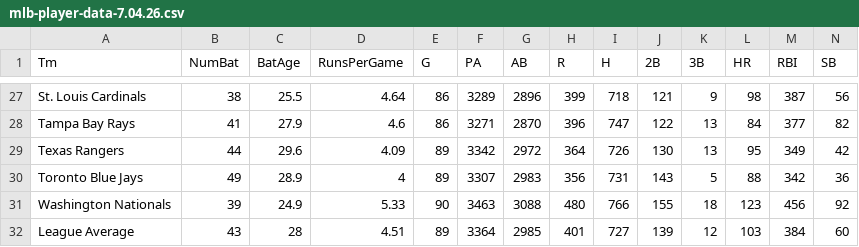
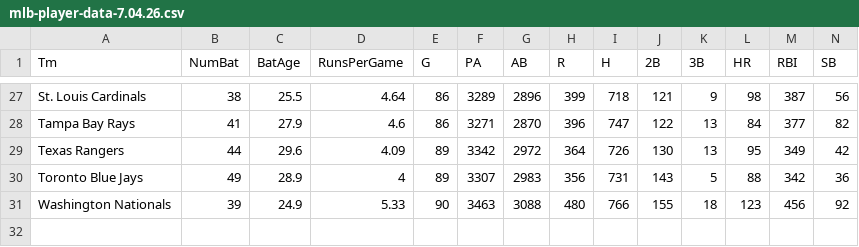
Before and after one commit to professor-best/Belmont-Sports-Analytics-Camp, a CSV file: mlb-player-data-7.04.26.csv, drawn as a sheet; only a part is shown, gaps mark what is left out; rows hold the shown columns only; the diff names each change by its address in the sheet, - before the commit and + after, or states it on an @@ line.

Commit message:
Add files via upload

```diff
--- a/mlb-player-data-7.04.26.csv
+++ b/mlb-player-data-7.04.26.csv
-row 32: League Average | 43 | 28 | 4.51 | 89 | 3364 | 2985 | 401 | 727 | 139 | 12 | 103 | 384 | 60
```
